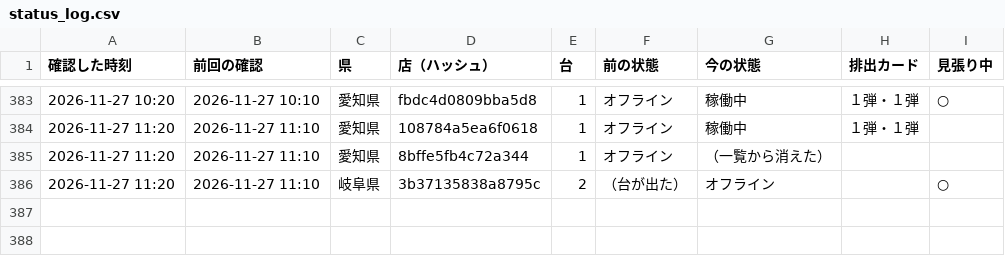
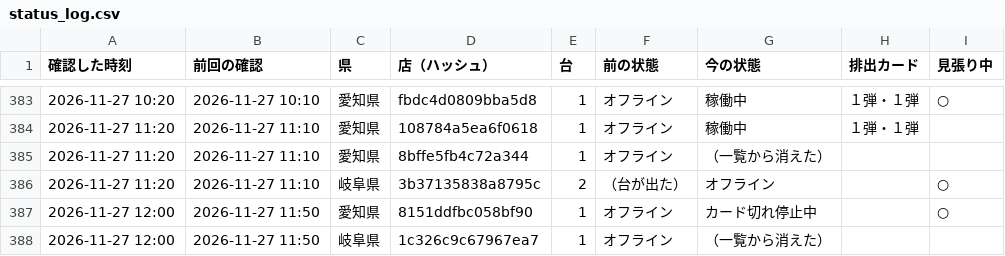
Before and after one commit to kous8770/aikatsu-shop-watch, a CSV file: status_log.csv, drawn as a sheet; only a part is shown, gaps mark what is left out; the diff names each change by its address in the sheet, - before the commit and + after, or states it on an @@ line.

```diff
--- a/status_log.csv
+++ b/status_log.csv
+row 387: 2026-11-27 12:00 | 2026-11-27 11:50 | 愛知県 | 8151ddfbc058bf90 | 1 | オフライン | カード切れ停止中 |  | ○
+row 388: 2026-11-27 12:00 | 2026-11-27 11:50 | 岐阜県 | 1c326c9c67967ea7 | 1 | オフライン | （一覧から消えた）
```
Also changed, not shown: history.csv, 1 other file.
